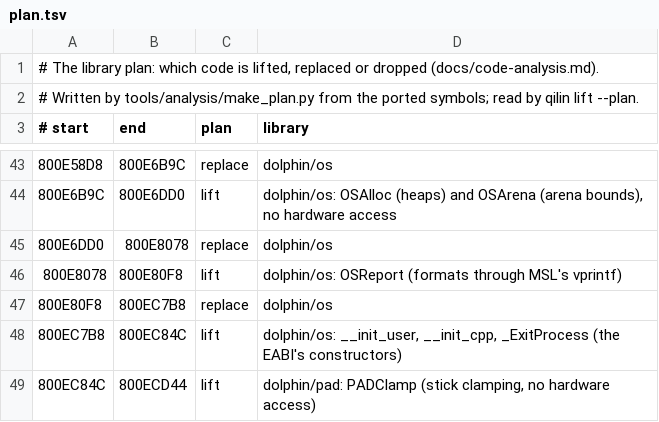
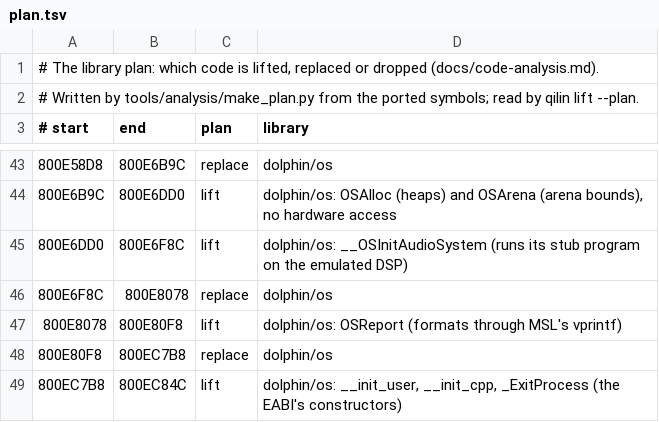
Before and after one commit to Qilin1066/MarioKartDD--QilinRecomp, a TSV file: data/GM4E01/plan.tsv, drawn as a sheet; only a part is shown, gaps mark what is left out; the shorter side is filled out with more unchanged rows.

```diff
--- a/data/GM4E01/plan.tsv
+++ b/data/GM4E01/plan.tsv
@@ -44,3 +44,4 @@
 800E6B9C	800E6DD0	lift	dolphin/os: OSAlloc (heaps) and OSArena (arena bounds), no hardware access
-800E6DD0	800E8078	replace	dolphin/os
+800E6DD0	800E6F8C	lift	dolphin/os: __OSInitAudioSystem (runs its stub program on the emulated DSP)
+800E6F8C	800E8078	replace	dolphin/os
 800E8078	800E80F8	lift	dolphin/os: OSReport (formats through MSL's vprintf)
```
Also changed, not shown: 6 other files.
